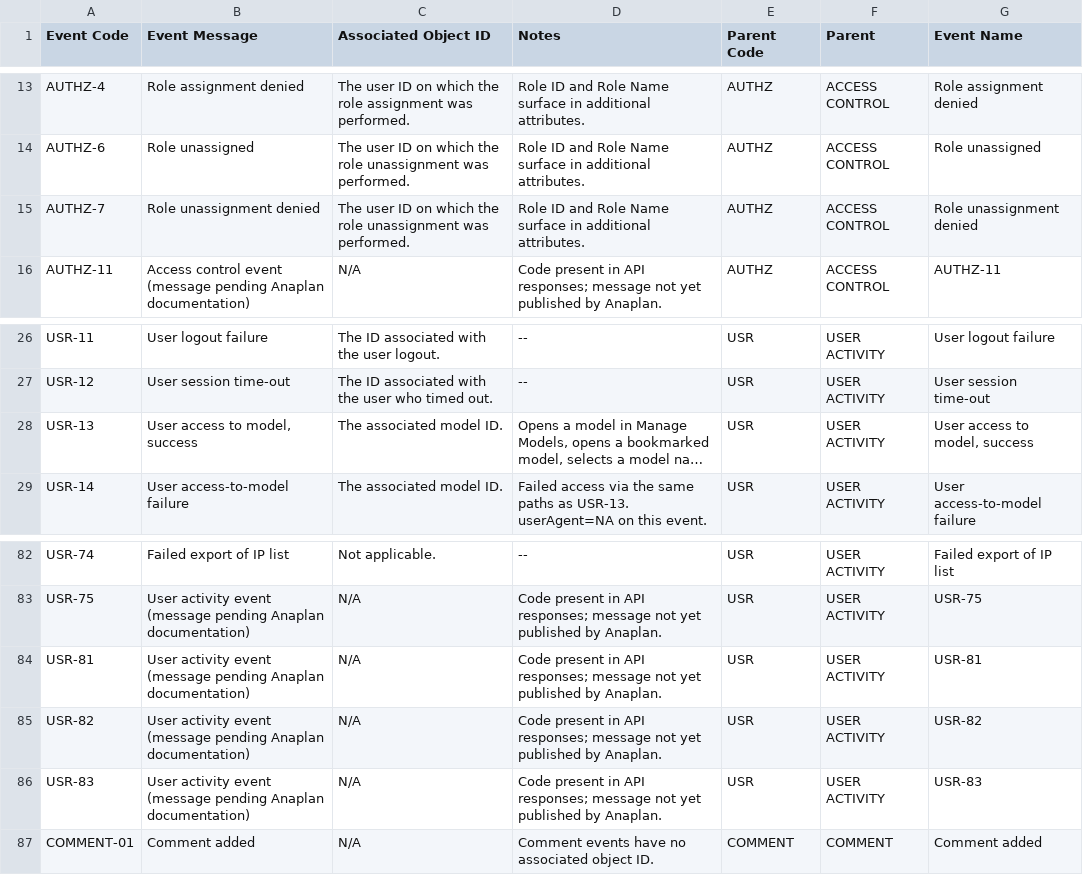
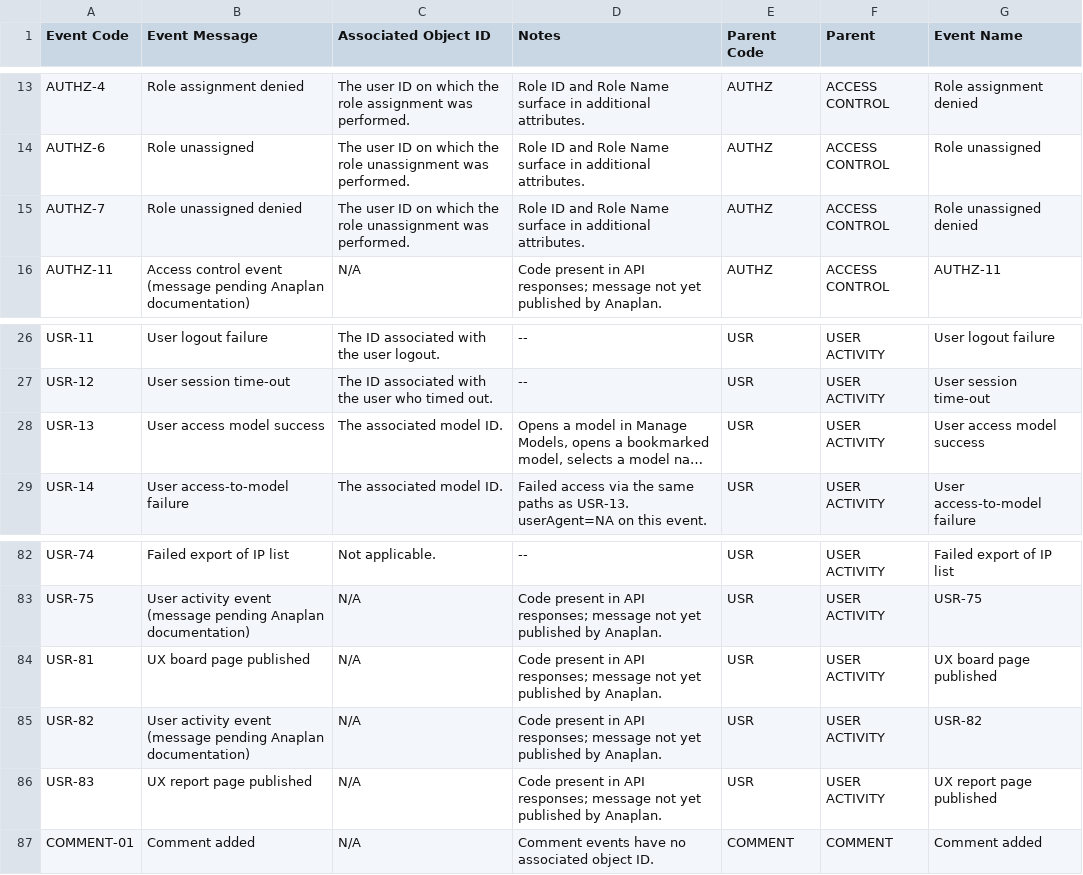
Before and after one commit to jferneau/anaplan-audit-with-history-v4, a CSV file: examples/ACTIVITY_CODES.csv, drawn as a sheet; only a part is shown, gaps mark what is left out; long unchanged cells end in …; the diff covers the shown part only; the diff names each change by its address in the sheet, - before the commit and + after, or states it on an @@ line.

```diff
--- a/examples/ACTIVITY_CODES.csv
+++ b/examples/ACTIVITY_CODES.csv
-B15 (Event Message): Role unassignment denied
+B15 (Event Message): Role unassigned denied
-G15 (Event Name): Role unassignment denied
+G15 (Event Name): Role unassigned denied
-B28 (Event Message): User access to model, success
+B28 (Event Message): User access model success
-G28 (Event Name): User access to model, success
+G28 (Event Name): User access model success
-B84 (Event Message): User activity event (message pending Anaplan documentation)
+B84 (Event Message): UX board page published
-G84 (Event Name): USR-81
+G84 (Event Name): UX board page published
-B86 (Event Message): User activity event (message pending Anaplan documentation)
+B86 (Event Message): UX report page published
-G86 (Event Name): USR-83
+G86 (Event Name): UX report page published
```
Also changed, not shown: 20 edited cells elsewhere in this file, src/anaplan_audit/data/activity_events.csv.
